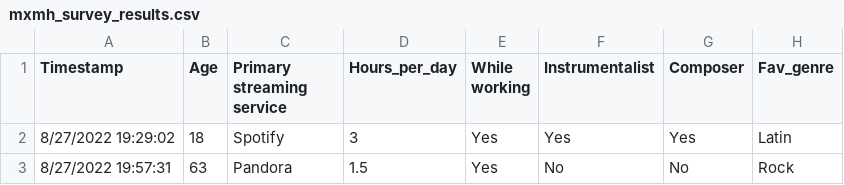
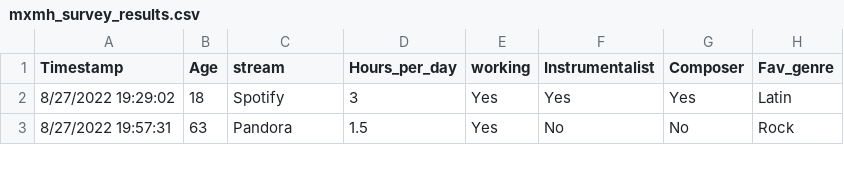
Before and after one commit to joejiang111/joejiang111.github.io, a CSV file: interactive_viz/mxmh_survey_results.csv, drawn as a sheet; only a part is shown; the diff names each change by its address in the sheet, - before the commit and + after, or states it on an @@ line.

```diff
--- a/interactive_viz/mxmh_survey_results.csv
+++ b/interactive_viz/mxmh_survey_results.csv
-C1: Primary streaming service
+C1: stream
-E1: While working
+E1: working
```
Also changed, not shown: 2 other files.
